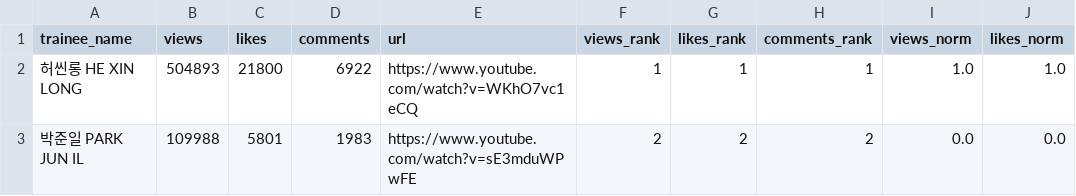
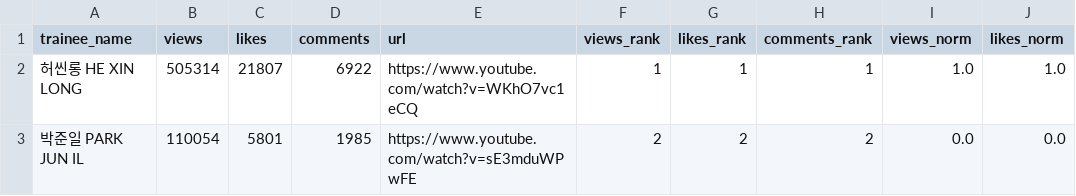
Before and after one commit to b2p-analysis/fancams, a CSV file: data/top8_likes.csv, drawn as a sheet; only a part is shown; the diff names each change by its address in the sheet, - before the commit and + after, or states it on an @@ line.

```diff
--- a/data/top8_likes.csv
+++ b/data/top8_likes.csv
-B2 (views): 504893
+B2 (views): 505314
-C2 (likes): 21800
+C2 (likes): 21807
-B3 (views): 109988
+B3 (views): 110054
-D3 (comments): 1983
+D3 (comments): 1985
```
Also changed, not shown: data/history.csv, 1 other file.
